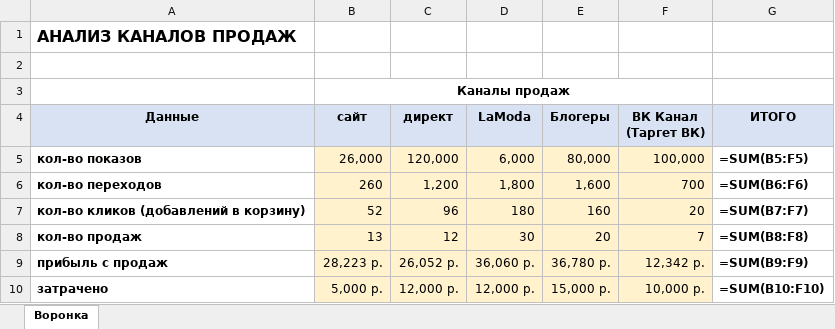
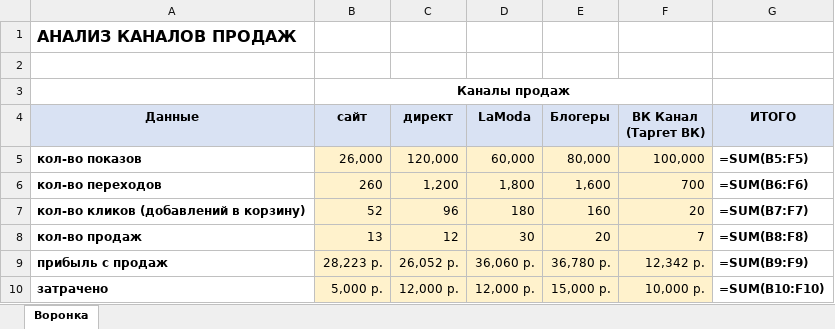
Before and after one commit to yachmenkov66-lang/itmo-uvb-trainer, an Excel workbook: кейс2_каналы_продаж/Кейс2_Анализ_каналов_продаж_заполнено.xlsx, sheet Воронка, drawn as a sheet; only a part is shown; values as stored, in another font and other column widths than the file's, no borders; formulas without a stored value are shown as written; the diff names each change by its address in the sheet, - before the commit and + after, or states it on an @@ line.

```diff
--- a/кейс2_каналы_продаж/Кейс2_Анализ_каналов_продаж_заполнено.xlsx (sheet Воронка)
+++ b/кейс2_каналы_продаж/Кейс2_Анализ_каналов_продаж_заполнено.xlsx (sheet Воронка)
-D5 (LaModa): 6,000
+D5 (LaModa): 60,000
```
Also changed, not shown: кейс2_каналы_продаж/Кейс2_Каналы_продаж_ФУТБОЛКИ.xlsx, 4 other files.
